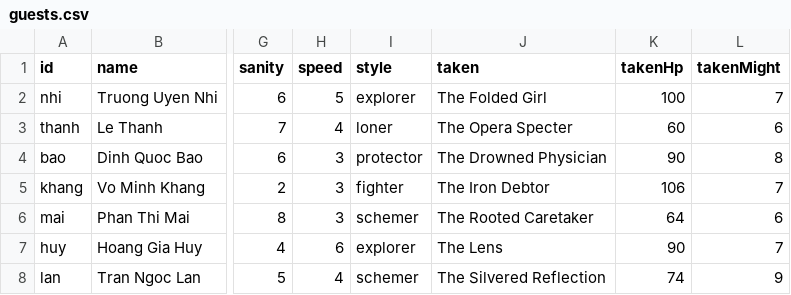
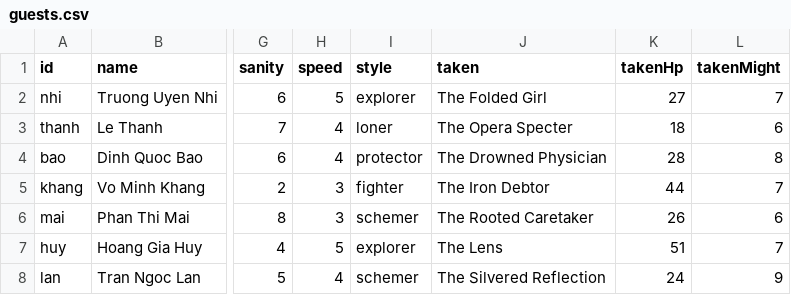
Before and after one commit to FinisTP/engine-study, a CSV file: plugins/last-curtain/assets/night/guests.csv, drawn as a sheet; only a part is shown, gaps mark what is left out; the diff names each change by its address in the sheet, - before the commit and + after, or states it on an @@ line.

```diff
--- a/plugins/last-curtain/assets/night/guests.csv
+++ b/plugins/last-curtain/assets/night/guests.csv
-K2 (takenHp): 100
+K2 (takenHp): 27
-K3 (takenHp): 60
+K3 (takenHp): 18
-H4 (speed): 3
+H4 (speed): 4
-K4 (takenHp): 90
+K4 (takenHp): 28
-K5 (takenHp): 106
+K5 (takenHp): 44
-K6 (takenHp): 64
+K6 (takenHp): 26
-H7 (speed): 6
+H7 (speed): 5
-K7 (takenHp): 90
+K7 (takenHp): 51
-K8 (takenHp): 74
+K8 (takenHp): 24
```
Also changed, not shown: plugins/last-curtain/assets/night/bonds.csv, plugins/last-curtain/assets/night/events.csv, 22 other files.
